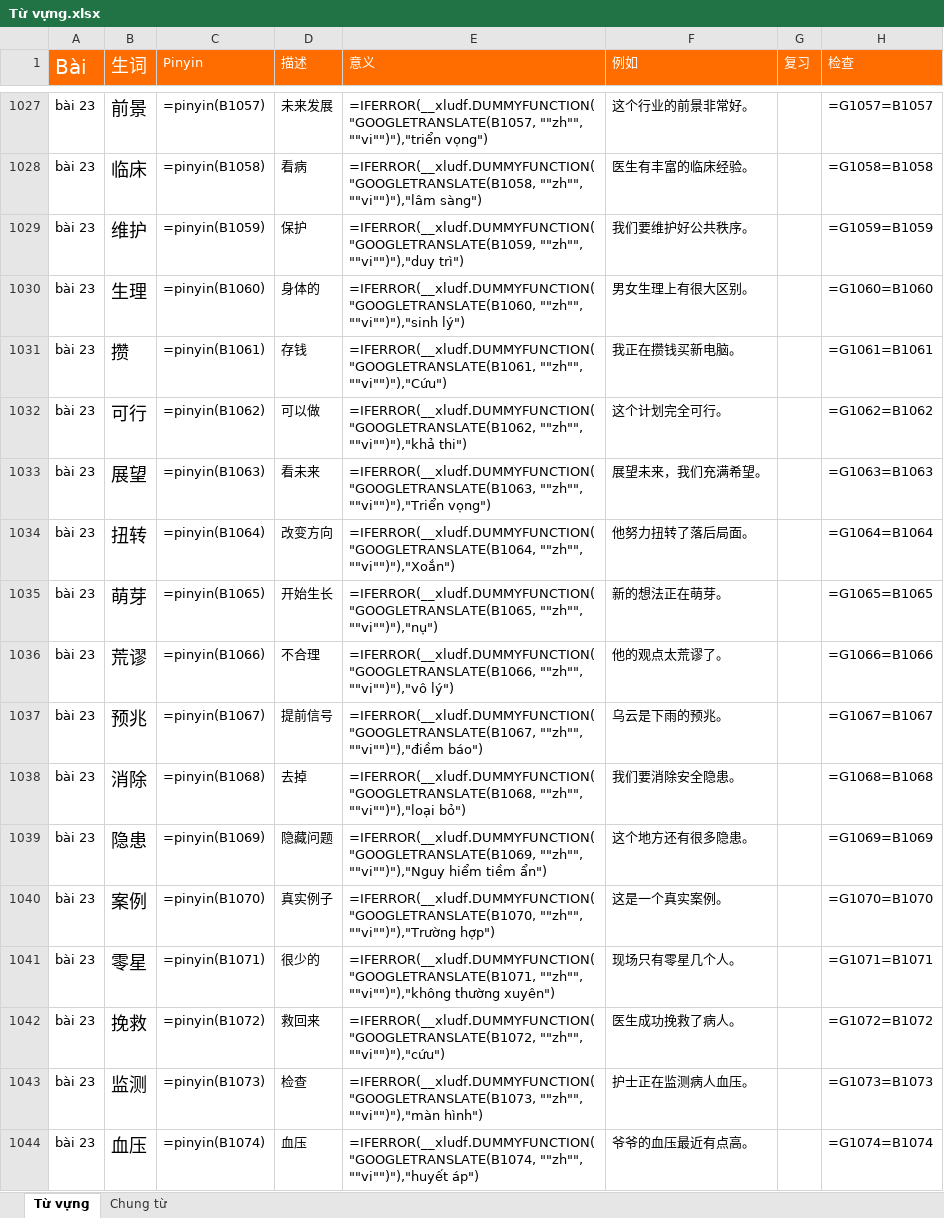
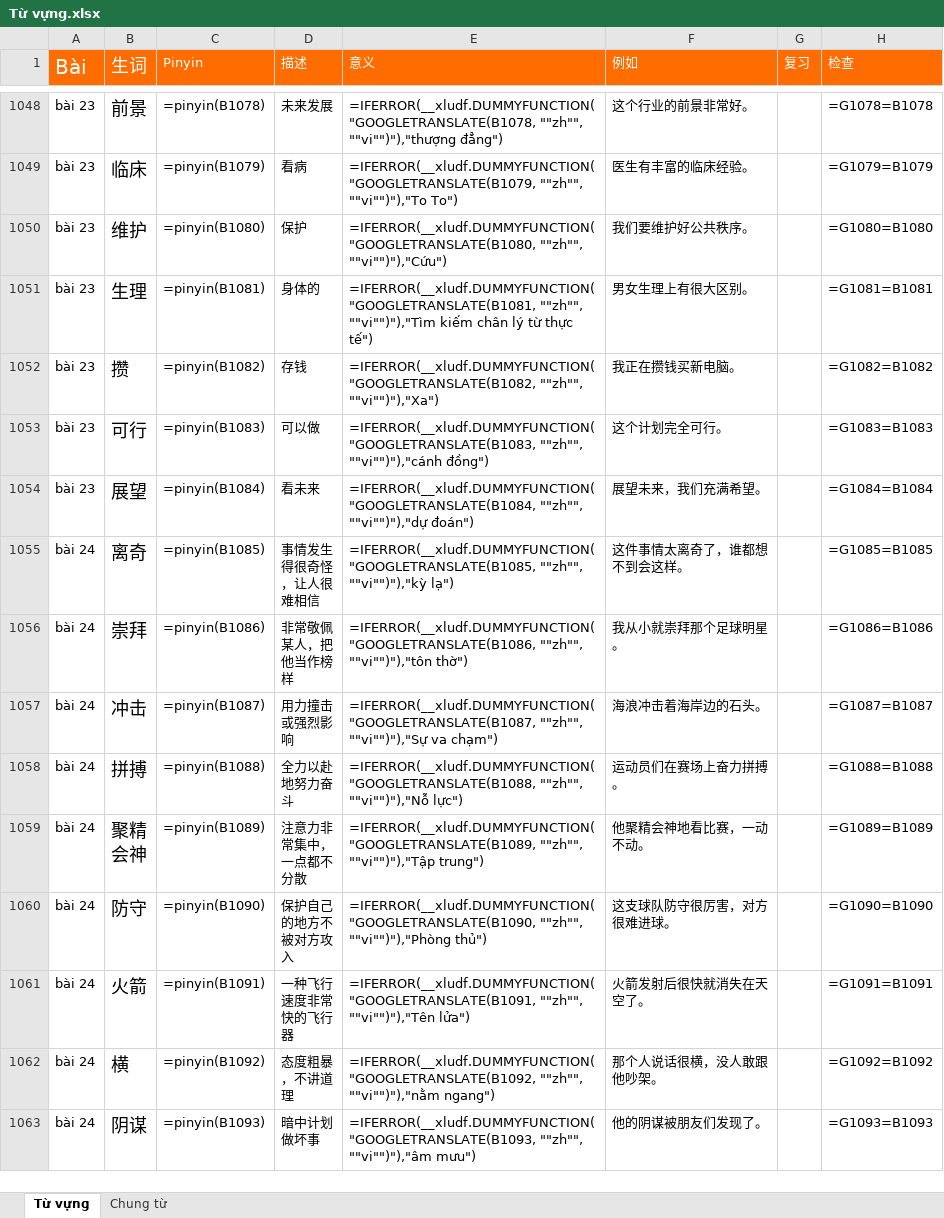
Before and after one commit to HuyenNguyen911/chinese-learning-os, an Excel workbook: raw/Từ vựng.xlsx, sheet Từ vựng, drawn as a sheet; only a part is shown, gaps mark what is left out; the shorter side is filled out with more unchanged rows; values as stored, in another font and other column widths than the file's, no borders; formulas without a stored value are shown as written; conditional formats not drawn; removed rows and columns are numbered as before the commit, all else as after; the diff covers the shown part only; the diff names each change by its address in the sheet, - before the commit and + after, or states it on an @@ line.

```diff
--- a/raw/Từ vựng.xlsx (sheet Từ vựng)
+++ b/raw/Từ vựng.xlsx (sheet Từ vựng)
-C1048 (Pinyin): =pinyin(B1057)
+C1048 (Pinyin): =pinyin(B1078)
-E1048 (意义): =IFERROR(__xludf.DUMMYFUNCTION("GOOGLETRANSLATE(B1057, ""zh"", ""vi"")"),"triển vọng")
+E1048 (意义): =IFERROR(__xludf.DUMMYFUNCTION("GOOGLETRANSLATE(B1078, ""zh"", ""vi"")"),"thượng đẳng")
-H1048 (检查): =G1057=B1057
+H1048 (检查): =G1078=B1078
-C1049 (Pinyin): =pinyin(B1058)
+C1049 (Pinyin): =pinyin(B1079)
-E1049 (意义): =IFERROR(__xludf.DUMMYFUNCTION("GOOGLETRANSLATE(B1058, ""zh"", ""vi"")"),"lâm sàng")
+E1049 (意义): =IFERROR(__xludf.DUMMYFUNCTION("GOOGLETRANSLATE(B1079, ""zh"", ""vi"")"),"To To")
-H1049 (检查): =G1058=B1058
+H1049 (检查): =G1079=B1079
-C1050 (Pinyin): =pinyin(B1059)
+C1050 (Pinyin): =pinyin(B1080)
-E1050 (意义): =IFERROR(__xludf.DUMMYFUNCTION("GOOGLETRANSLATE(B1059, ""zh"", ""vi"")"),"duy trì")
+E1050 (意义): =IFERROR(__xludf.DUMMYFUNCTION("GOOGLETRANSLATE(B1080, ""zh"", ""vi"")"),"Cứu")
-H1050 (检查): =G1059=B1059
+H1050 (检查): =G1080=B1080
-C1051 (Pinyin): =pinyin(B1060)
+C1051 (Pinyin): =pinyin(B1081)
-E1051 (意义): =IFERROR(__xludf.DUMMYFUNCTION("GOOGLETRANSLATE(B1060, ""zh"", ""vi"")"),"sinh lý")
+E1051 (意义): =IFERROR(__xludf.DUMMYFUNCTION("GOOGLETRANSLATE(B1081, ""zh"", ""vi"")"),"Tìm kiếm chân lý từ thực tế")
-H1051 (检查): =G1060=B1060
+H1051 (检查): =G1081=B1081
-C1052 (Pinyin): =pinyin(B1061)
+C1052 (Pinyin): =pinyin(B1082)
-E1052 (意义): =IFERROR(__xludf.DUMMYFUNCTION("GOOGLETRANSLATE(B1061, ""zh"", ""vi"")"),"Cứu")
+E1052 (意义): =IFERROR(__xludf.DUMMYFUNCTION("GOOGLETRANSLATE(B1082, ""zh"", ""vi"")"),"Xa")
-H1052 (检查): =G1061=B1061
+H1052 (检查): =G1082=B1082
-C1053 (Pinyin): =pinyin(B1062)
+C1053 (Pinyin): =pinyin(B1083)
-E1053 (意义): =IFERROR(__xludf.DUMMYFUNCTION("GOOGLETRANSLATE(B1062, ""zh"", ""vi"")"),"khả thi")
+E1053 (意义): =IFERROR(__xludf.DUMMYFUNCTION("GOOGLETRANSLATE(B1083, ""zh"", ""vi"")"),"cánh đồng")
-H1053 (检查): =G1062=B1062
+H1053 (检查): =G1083=B1083
-C1054 (Pinyin): =pinyin(B1063)
+C1054 (Pinyin): =pinyin(B1084)
-E1054 (意义): =IFERROR(__xludf.DUMMYFUNCTION("GOOGLETRANSLATE(B1063, ""zh"", ""vi"")"),"Triển vọng")
+E1054 (意义): =IFERROR(__xludf.DUMMYFUNCTION("GOOGLETRANSLATE(B1084, ""zh"", ""vi"")"),"dự đoán")
-H1054 (检查): =G1063=B1063
+H1054 (检查): =G1084=B1084
-row 1034: bài 23 | 扭转 | =pinyin(B1064) | 改变方向 | =IFERROR(__xludf.DUMMYFUNCTION("GOOGLETRANSLATE(B1064, ""zh"", ""vi"")"),"Xoắn") | 他努力扭转了落后局面。 |  | =G1064=B1064
-row 1035: bài 23 | 萌芽 | =pinyin(B1065) | 开始生长 | =IFERROR(__xludf.DUMMYFUNCTION("GOOGLETRANSLATE(B1065, ""zh"", ""vi"")"),"nụ") | 新的想法正在萌芽。 |  | =G1065=B1065
-row 1036: bài 23 | 荒谬 | =pinyin(B1066) | 不合理 | =IFERROR(__xludf.DUMMYFUNCTION("GOOGLETRANSLATE(B1066, ""zh"", ""vi"")"),"vô lý") | 他的观点太荒谬了。 |  | =G1066=B1066
-row 1037: bài 23 | 预兆 | =pinyin(B1067) | 提前信号 | =IFERROR(__xludf.DUMMYFUNCTION("GOOGLETRANSLATE(B1067, ""zh"", ""vi"")"),"điềm báo") | 乌云是下雨的预兆。 |  | =G1067=B1067
-row 1038: bài 23 | 消除 | =pinyin(B1068) | 去掉 | =IFERROR(__xludf.DUMMYFUNCTION("GOOGLETRANSLATE(B1068, ""zh"", ""vi"")"),"loại bỏ") | 我们要消除安全隐患。 |  | =G1068=B1068
-row 1039: bài 23 | 隐患 | =pinyin(B1069) | 隐藏问题 | =IFERROR(__xludf.DUMMYFUNCTION("GOOGLETRANSLATE(B1069, ""zh"", ""vi"")"),"Nguy hiểm tiềm ẩn") | 这个地方还有很多隐患。 |  | =G1069=B1069
-row 1040: bài 23 | 案例 | =pinyin(B1070) | 真实例子 | =IFERROR(__xludf.DUMMYFUNCTION("GOOGLETRANSLATE(B1070, ""zh"", ""vi"")"),"Trường hợp") | 这是一个真实案例。 |  | =G1070=B1070
-row 1041: bài 23 | 零星 | =pinyin(B1071) | 很少的 | =IFERROR(__xludf.DUMMYFUNCTION("GOOGLETRANSLATE(B1071, ""zh"", ""vi"")"),"không thường xuyên") | 现场只有零星几个人。 |  | =G1071=B1071
-row 1042: bài 23 | 挽救 | =pinyin(B1072) | 救回来 | =IFERROR(__xludf.DUMMYFUNCTION("GOOGLETRANSLATE(B1072, ""zh"", ""vi"")"),"cứu") | 医生成功挽救了病人。 |  | =G1072=B1072
-row 1043: bài 23 | 监测 | =pinyin(B1073) | 检查 | =IFERROR(__xludf.DUMMYFUNCTION("GOOGLETRANSLATE(B1073, ""zh"", ""vi"")"),"màn hình") | 护士正在监测病人血压。 |  | =G1073=B1073
-row 1044: bài 23 | 血压 | =pinyin(B1074) | 血压 | =IFERROR(__xludf.DUMMYFUNCTION("GOOGLETRANSLATE(B1074, ""zh"", ""vi"")"),"huyết áp") | 爷爷的血压最近有点高。 |  | =G1074=B1074
```
Also changed, not shown: 22 added rows, 11 removed rows and 33 edited cells elsewhere in this sheet, 5 other files.
